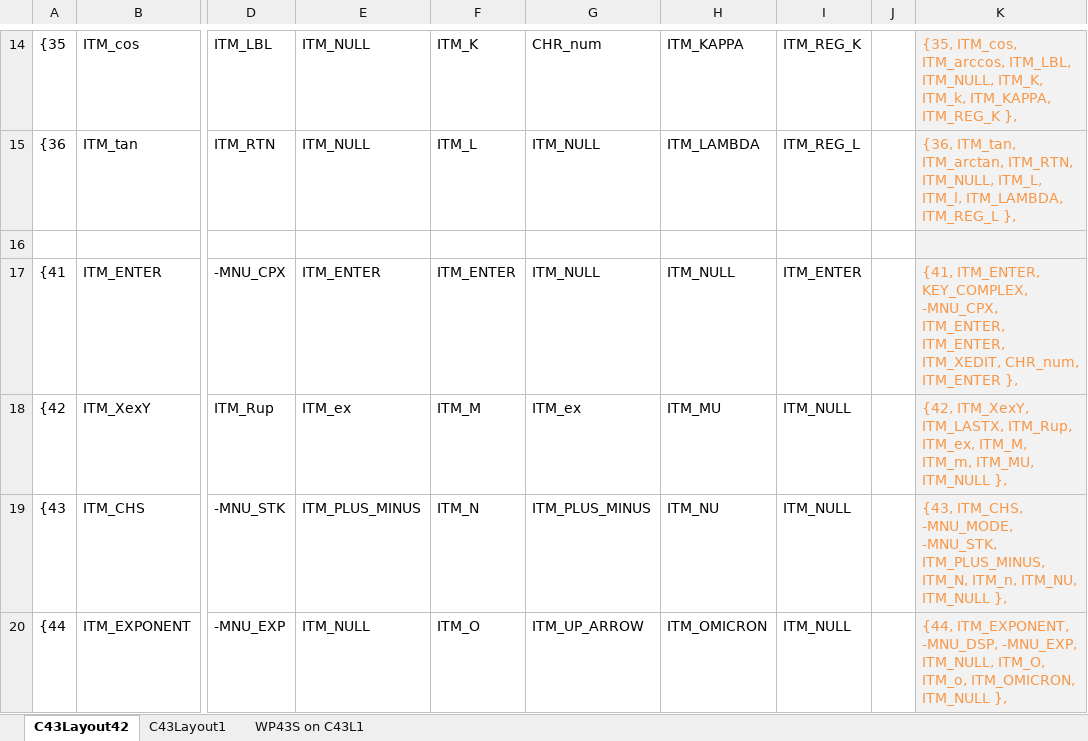
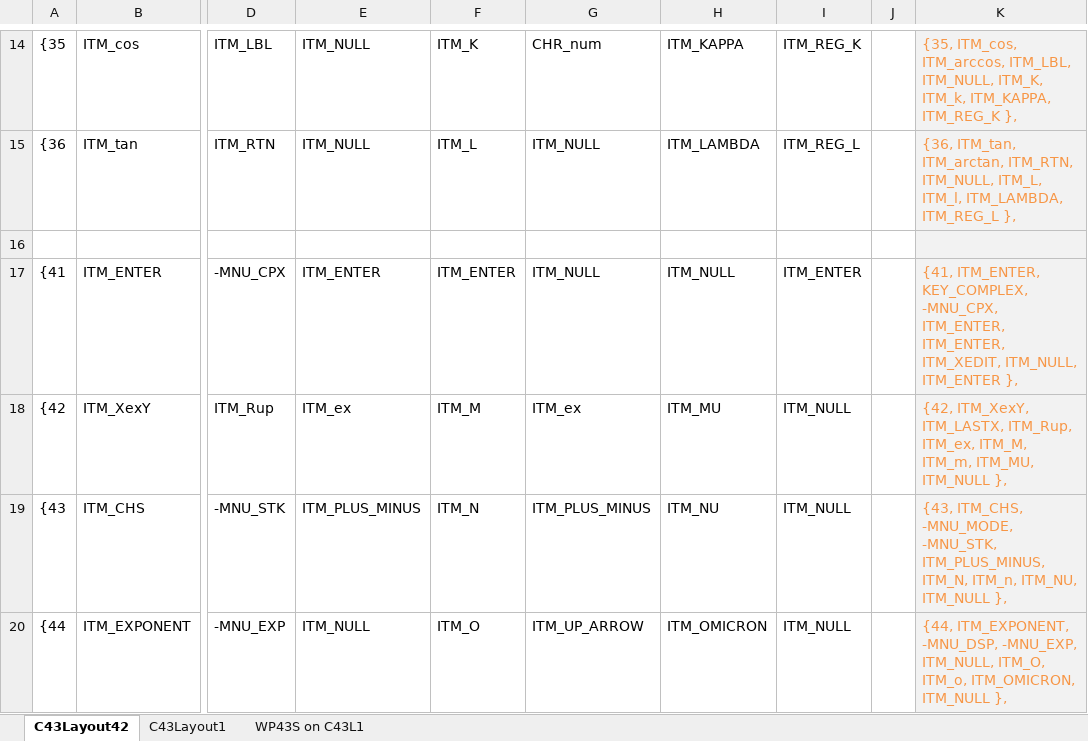
Before and after one commit to semi-simple/C43-mirror, an Excel workbook: src/C43 rev1 key template.xlsx, sheet C43Layout42, drawn as a sheet; only a part is shown, gaps mark what is left out; values as stored, in another font and other column widths than the file's, no borders; the diff names each change by its address in the sheet, - before the commit and + after, or states it on an @@ line.

```diff
--- a/src/C43 rev1 key template.xlsx (sheet C43Layout42)
+++ b/src/C43 rev1 key template.xlsx (sheet C43Layout42)
-K17: …ITM_ENTER, ITM_XEDIT, CHR_num, ITM_ENTER },
+K17: …ITM_ENTER, ITM_XEDIT, ITM_NULL, ITM_ENTER },
```
Also changed, not shown: sheet C43Layout1, sheet WP43S on C43L1, 3 other files.
